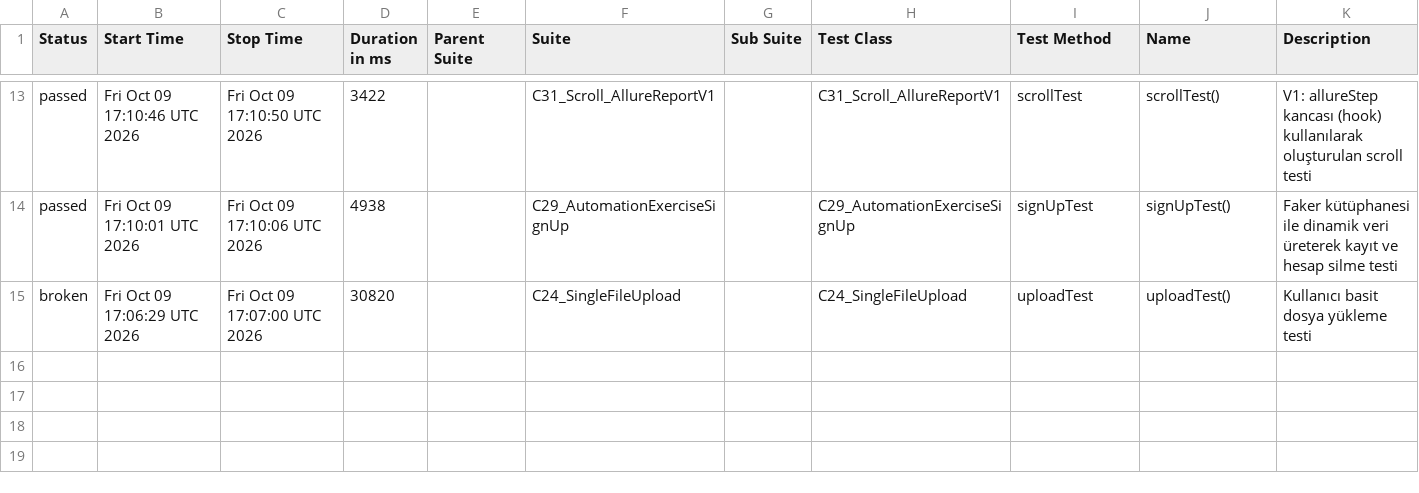
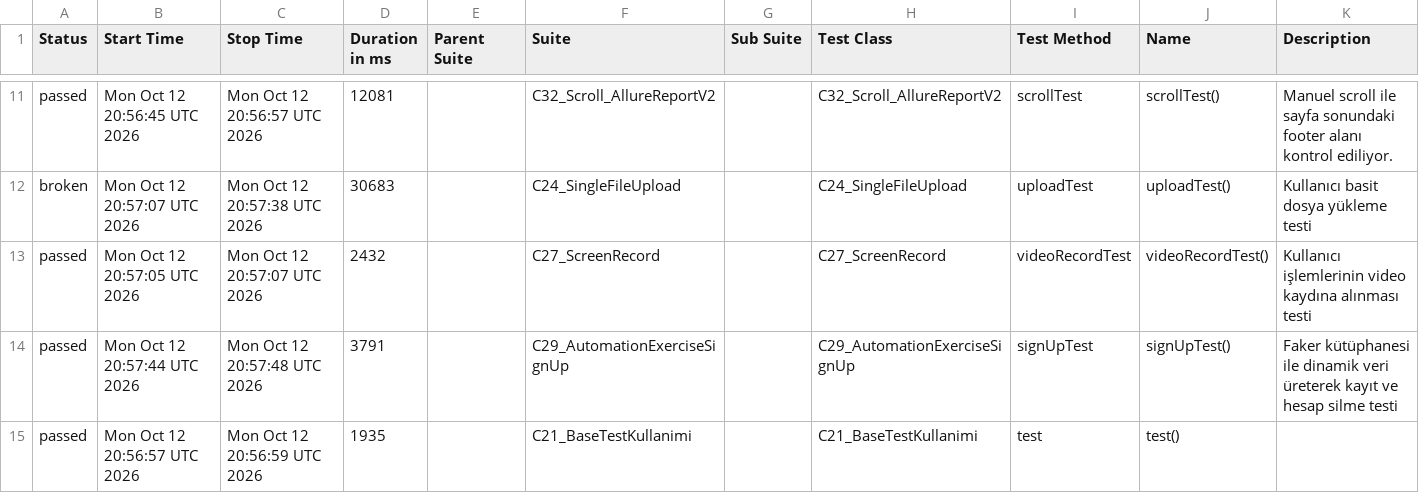
Before and after one commit to IpekSozbir/TestAutomationWithPlaywrightJava, a CSV file: allure-history/data/suites.csv, drawn as a sheet; only a part is shown, gaps mark what is left out; the diff covers the shown part only.

```diff
--- a/allure-history/data/suites.csv
+++ b/allure-history/data/suites.csv
@@ -13,3 +11,5 @@
-"passed","Fri Oct 09 17:10:46 UTC 2026","Fri Oct 09 17:10:50 UTC 2026","3422","","C31_Scroll_AllureReportV1","","C31_Scroll_AllureReportV1","scrollTest","scrollTest()","V1: allureStep kancası (hook) kullanılarak oluşturulan scroll testi"
-"passed","Fri Oct 09 17:10:01 UTC 2026","Fri Oct 09 17:10:06 UTC 2026","4938","","C29_AutomationExerciseSignUp","","C29_AutomationExerciseSignUp","signUpTest","signUpTest()","Faker kütüphanesi ile dinamik veri üreterek kayıt ve hesap silme testi"
-"broken","Fri Oct 09 17:06:29 UTC 2026","Fri Oct 09 17:07:00 UTC 2026","30820","","C24_SingleFileUpload","","C24_SingleFileUpload","uploadTest","uploadTest()","Kullanıcı basit dosya yükleme testi"
+"passed","Mon Oct 12 20:56:45 UTC 2026","Mon Oct 12 20:56:57 UTC 2026","12081","","C32_Scroll_AllureReportV2","","C32_Scroll_AllureReportV2","scrollTest","scrollTest()","Manuel scroll ile sayfa sonundaki footer alanı kontrol ediliyor."
+"broken","Mon Oct 12 20:57:07 UTC 2026","Mon Oct 12 20:57:38 UTC 2026","30683","","C24_SingleFileUpload","","C24_SingleFileUpload","uploadTest","uploadTest()","Kullanıcı basit dosya yükleme testi"
+"passed","Mon Oct 12 20:57:05 UTC 2026","Mon Oct 12 20:57:07 UTC 2026","2432","","C27_ScreenRecord","","C27_ScreenRecord","videoRecordTest","videoRecordTest()","Kullanıcı işlemlerinin video kaydına alınması testi"
+"passed","Mon Oct 12 20:57:44 UTC 2026","Mon Oct 12 20:57:48 UTC 2026","3791","","C29_AutomationExerciseSignUp","","C29_AutomationExerciseSignUp","signUpTest","signUpTest()","Faker kütüphanesi ile dinamik veri üreterek kayıt ve hesap silme testi"
+"passed","Mon Oct 12 20:56:57 UTC 2026","Mon Oct 12 20:56:59 UTC 2026","1935","","C21_BaseTestKullanimi","","C21_BaseTestKullanimi","test","test()",""
```
Also changed, not shown: 4 added rows, 6 removed rows and 17 edited cells elsewhere in this file, allure-history/data/behaviors.csv, 52 other files.
